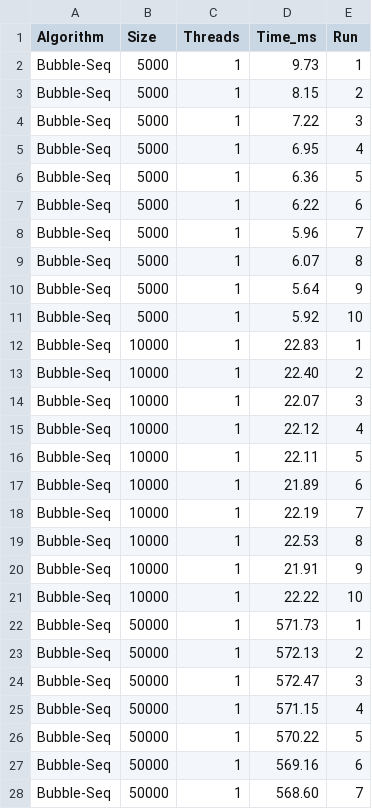
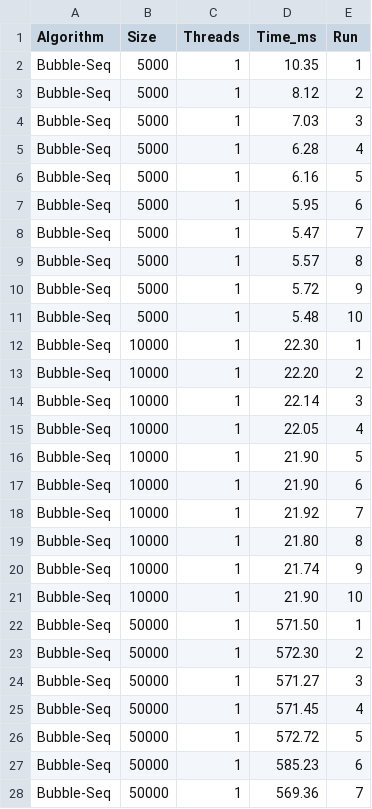
Before and after one commit to lamasabina/Enterprise_Programming, a CSV file: results_complete.csv, drawn as a sheet; only a part is shown; the diff covers the shown part only.

```diff
--- a/results_complete.csv
+++ b/results_complete.csv
@@ -1,28 +1,28 @@
 Algorithm,Size,Threads,Time_ms,Run
-Bubble-Seq,5000,1,9.73,1
-Bubble-Seq,5000,1,8.15,2
-Bubble-Seq,5000,1,7.22,3
-Bubble-Seq,5000,1,6.95,4
-Bubble-Seq,5000,1,6.36,5
-Bubble-Seq,5000,1,6.22,6
-Bubble-Seq,5000,1,5.96,7
-Bubble-Seq,5000,1,6.07,8
-Bubble-Seq,5000,1,5.64,9
-Bubble-Seq,5000,1,5.92,10
-Bubble-Seq,10000,1,22.83,1
-Bubble-Seq,10000,1,22.40,2
-Bubble-Seq,10000,1,22.07,3
-Bubble-Seq,10000,1,22.12,4
-Bubble-Seq,10000,1,22.11,5
-Bubble-Seq,10000,1,21.89,6
-Bubble-Seq,10000,1,22.19,7
-Bubble-Seq,10000,1,22.53,8
-Bubble-Seq,10000,1,21.91,9
-Bubble-Seq,10000,1,22.22,10
-Bubble-Seq,50000,1,571.73,1
-Bubble-Seq,50000,1,572.13,2
-Bubble-Seq,50000,1,572.47,3
-Bubble-Seq,50000,1,571.15,4
-Bubble-Seq,50000,1,570.22,5
-Bubble-Seq,50000,1,569.16,6
-Bubble-Seq,50000,1,568.60,7
+Bubble-Seq,5000,1,10.35,1
+Bubble-Seq,5000,1,8.12,2
+Bubble-Seq,5000,1,7.03,3
+Bubble-Seq,5000,1,6.28,4
+Bubble-Seq,5000,1,6.16,5
+Bubble-Seq,5000,1,5.95,6
+Bubble-Seq,5000,1,5.47,7
+Bubble-Seq,5000,1,5.57,8
+Bubble-Seq,5000,1,5.72,9
+Bubble-Seq,5000,1,5.48,10
+Bubble-Seq,10000,1,22.30,1
+Bubble-Seq,10000,1,22.20,2
+Bubble-Seq,10000,1,22.14,3
+Bubble-Seq,10000,1,22.05,4
+Bubble-Seq,10000,1,21.90,5
+Bubble-Seq,10000,1,21.90,6
+Bubble-Seq,10000,1,21.92,7
+Bubble-Seq,10000,1,21.80,8
+Bubble-Seq,10000,1,21.74,9
+Bubble-Seq,10000,1,21.90,10
+Bubble-Seq,50000,1,571.50,1
+Bubble-Seq,50000,1,572.30,2
+Bubble-Seq,50000,1,571.27,3
+Bubble-Seq,50000,1,571.45,4
+Bubble-Seq,50000,1,572.72,5
+Bubble-Seq,50000,1,585.23,6
+Bubble-Seq,50000,1,569.36,7
```
Also changed, not shown: 168 edited cells elsewhere in this file, 4 other files.
